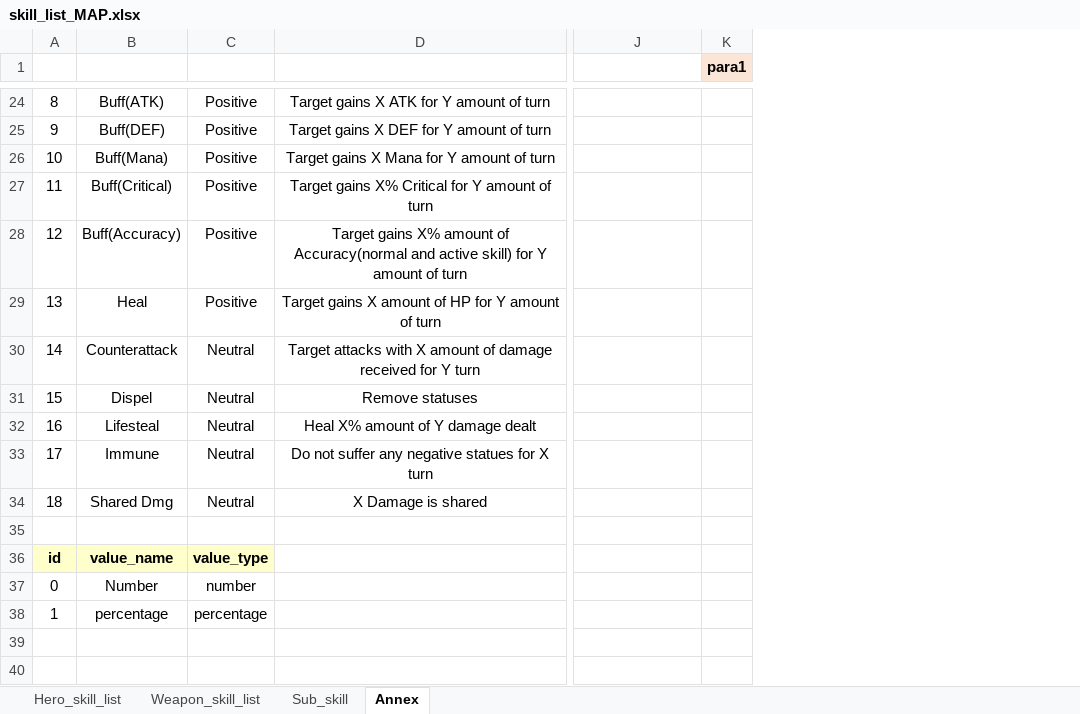
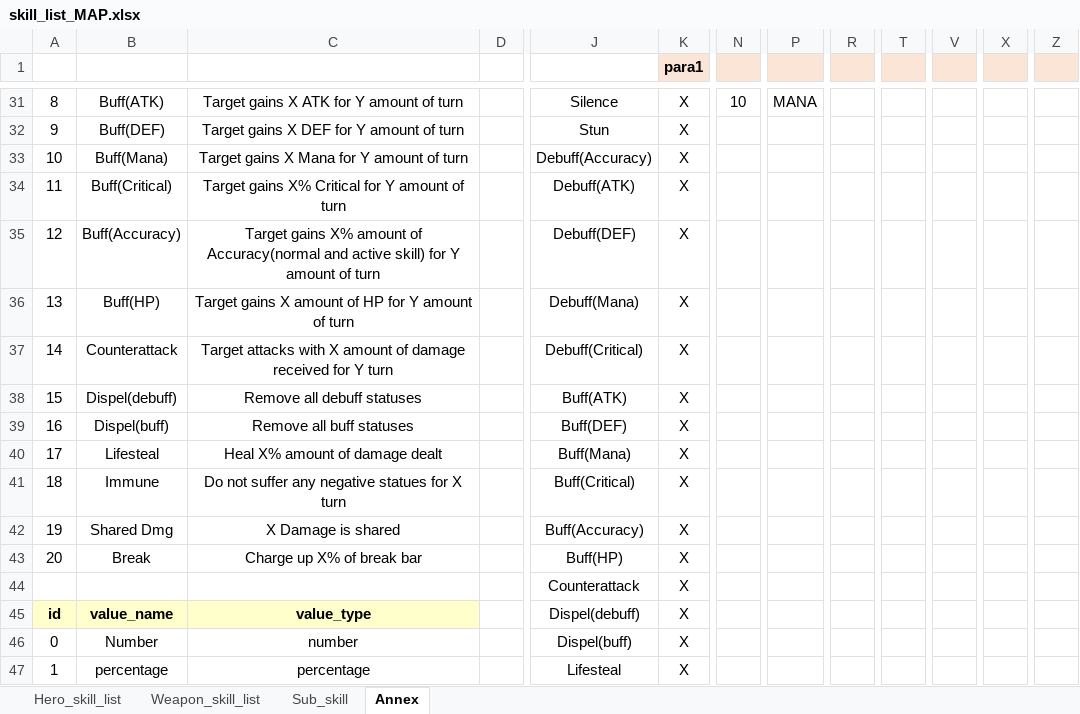
Before and after one commit to HakimNB/sl_zklzscrpt, an Excel workbook: mnp/slg/skill_list_MAP.xlsx, sheet Annex, drawn as a sheet; only a part is shown, gaps mark what is left out; values as stored, in another font and other column widths than the file's, no borders; removed rows and columns are numbered as before the commit, all else as after; rows hold the shown columns only; the diff covers the shown part only; the diff names each change by its address in the sheet, - before the commit and + after, or states it on an @@ line.

```diff
--- a/mnp/slg/skill_list_MAP.xlsx (sheet Annex)
+++ b/mnp/slg/skill_list_MAP.xlsx (sheet Annex)
-column C, rows 24-28: all Positive; row 30: Neutral; rows 32-38: Neutral | Neutral | Neutral |  | value_type | number | percentage
+column D, empty
+column N, row 31: 10
+column P, row 31: MANA
+column R, empty
+column T, empty
+column V, empty
+column X, empty
+column Z, empty
-J31: (empty)
+J31: Silence
-K31:K35 (para1): (empty)
+K31:K35 (para1): X
-J32: (empty)
+J32: Stun
-J33: (empty)
+J33: Debuff(Accuracy)
-J34: (empty)
+J34: Debuff(ATK)
-J35: (empty)
+J35: Debuff(DEF)
-row 29: 13 | Heal | Positive | Target gains X amount of HP for Y amount of turn
+row 36: 13 | Buff(HP) | Target gains X amount of HP for Y amount of turn |  | Debuff(Mana) | X
-J37: (empty)
+J37: Debuff(Critical)
-K37 (para1): (empty)
+K37 (para1): X
-row 31: 15 | Dispel | Neutral | Remove statuses
+row 38: 15 | Dispel(debuff) | Remove all debuff statuses |  | Buff(ATK) | X
+row 39: 16 | Dispel(buff) | Remove all buff statuses |  | Buff(DEF) | X
-A40: 16
+A40: 17
-C40: Heal X% amount of Y damage dealt
+C40: Heal X% amount of damage dealt
-J40: (empty)
+J40: Buff(Mana)
-K40:K42 (para1): (empty)
+K40:K42 (para1): X
-A41: 17
+A41: 18
-J41: (empty)
+J41: Buff(Critical)
-A42: 18
+A42: 19
-J42: (empty)
+J42: Buff(Accuracy)
-row 43: (empty)
+row 43: 20 | Break | Charge up X% of break bar |  | Buff(HP) | X
+row 44:  |  |  |  | Counterattack | X
-C45: (empty)
+C45: value_type
-C45 fill: none
+C45 fill: #FFFFCC
-J45: (empty)
+J45: Dispel(debuff)
-K45:K47 (para1): (empty)
+K45:K47 (para1): X
-C46: (empty)
+C46: number
-J46: (empty)
+J46: Dispel(buff)
-C47: (empty)
+C47: percentage
-J47: (empty)
+J47: Lifesteal
```
Also changed, not shown: 17 added rows, 7 removed rows, 1 added column, 68 edited cells and cell formats elsewhere in this sheet, sheet Hero_skill_list, sheet Sub_skill, 3 other files.
